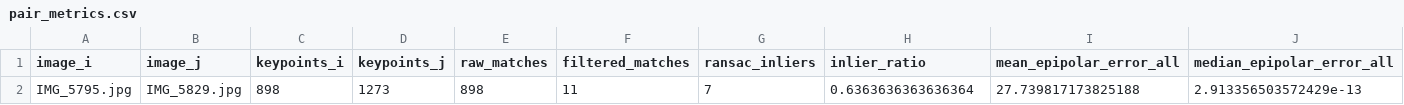
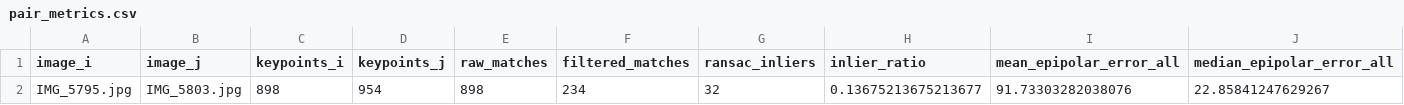
Before and after one commit to federico-ganzer/GF4, a CSV file: lowe_sensitivity/pair_metrics.csv, drawn as a sheet; only a part is shown; removed rows and columns are numbered as before the commit, all else as after; rows hold the shown columns only; the diff names each change by its address in the sheet, - before the commit and + after, or states it on an @@ line.

Commit message:
thr_sensitivity

```diff
--- a/lowe_sensitivity/pair_metrics.csv
+++ b/lowe_sensitivity/pair_metrics.csv
-row 2: IMG_5795.jpg | IMG_5829.jpg | 898 | 1273 | 898 | 11 | 7 | 0.6363636363636364 | 27.739817173825188 | 2.913356503572429e-13
+row 2: IMG_5795.jpg | IMG_5803.jpg | 898 | 954 | 898 | 234 | 32 | 0.13675213675213677 | 91.73303282038076 | 22.85841247629267
```
Also changed, not shown: 12 other files.
